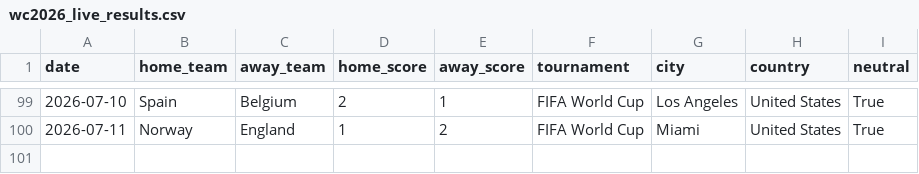
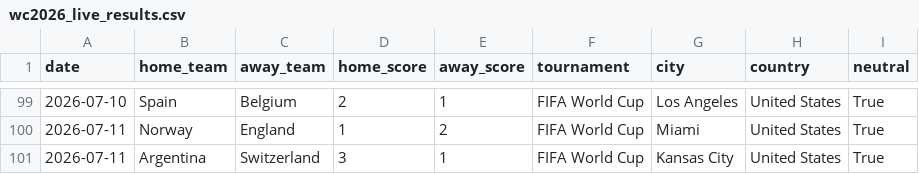
Before and after one commit to mcoy2025ia/mundial-predictor-2026, a CSV file: data/external/wc2026_live_results.csv, drawn as a sheet; only a part is shown, gaps mark what is left out; the diff names each change by its address in the sheet, - before the commit and + after, or states it on an @@ line.

```diff
--- a/data/external/wc2026_live_results.csv
+++ b/data/external/wc2026_live_results.csv
+row 101: 2026-07-11 | Argentina | Switzerland | 3 | 1 | FIFA World Cup | Kansas City | United States | True
```
Also changed, not shown: 36 other files.
